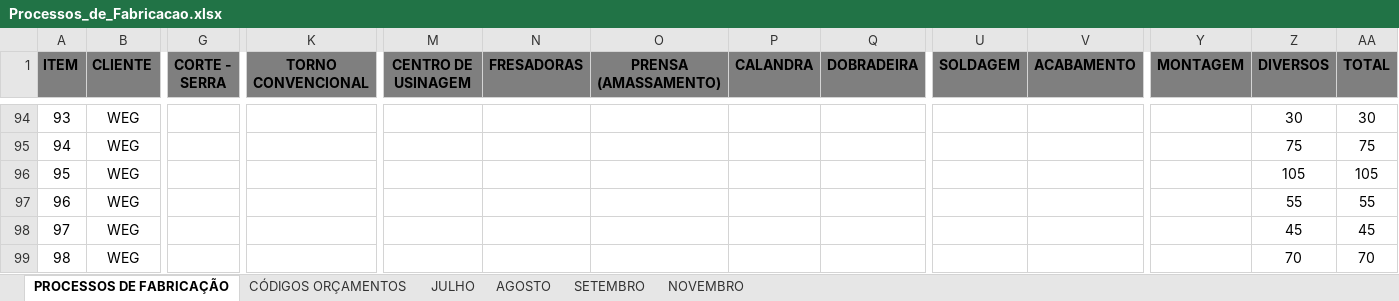
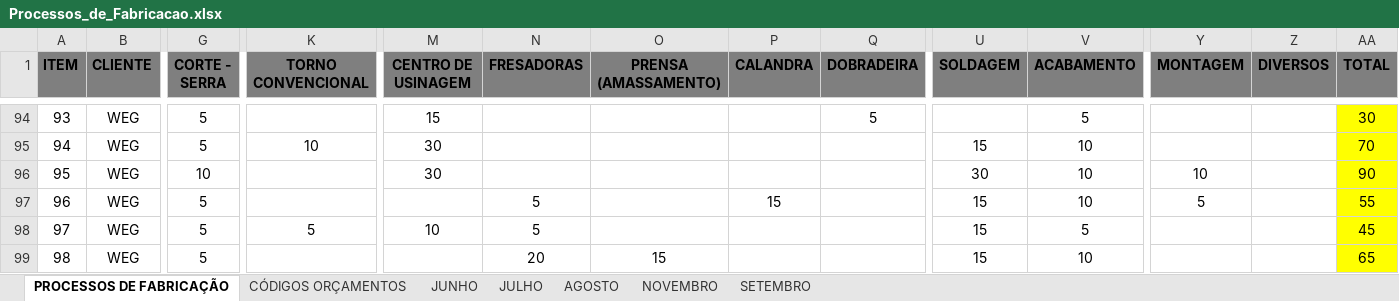
Before and after one commit to MatheusRiosBarcelos/Analise_horas, an Excel workbook: Processos_de_Fabricacao.xlsx, sheet PROCESSOS DE FABRICAÇÃO, drawn as a sheet; only a part is shown, gaps mark what is left out; values as stored, in another font and other column widths than the file's, no borders; the diff covers the shown part only; the diff names each change by its address in the sheet, - before the commit and + after, or states it on an @@ line.

```diff
--- a/Processos_de_Fabricacao.xlsx (sheet PROCESSOS DE FABRICAÇÃO)
+++ b/Processos_de_Fabricacao.xlsx (sheet PROCESSOS DE FABRICAÇÃO)
+sheet tab: JUNHO
@@ sheet tab order changed: PROCESSOS DE FABRICAÇÃO | CÓDIGOS ORÇAMENTOS | JUNHO | JULHO | AGOSTO | NOVEMBRO | SETEMBRO @@
-G94:G95 (CORTE - SERRA): (empty)
+G94:G95 (CORTE - SERRA): 5
-M94 (CENTRO DE USINAGEM): (empty)
+M94 (CENTRO DE USINAGEM): 15
-Q94 (DOBRADEIRA): (empty)
+Q94 (DOBRADEIRA): 5
-V94 (ACABAMENTO): (empty)
+V94 (ACABAMENTO): 5
-Z94 (DIVERSOS): 30
+Z94 (DIVERSOS): (empty)
-AA94:AA99 fill: none
+AA94:AA99 fill: #FFFF00
-K95 (TORNO CONVENCIONAL): (empty)
+K95 (TORNO CONVENCIONAL): 10
-M95:M96 (CENTRO DE USINAGEM): (empty)
+M95:M96 (CENTRO DE USINAGEM): 30
-U95 (SOLDAGEM): (empty)
+U95 (SOLDAGEM): 15
-V95:V97 (ACABAMENTO): (empty)
+V95:V97 (ACABAMENTO): 10
-Z95 (DIVERSOS): 75
+Z95 (DIVERSOS): (empty)
-AA95 (TOTAL): 75
+AA95 (TOTAL): 70
-G96 (CORTE - SERRA): (empty)
+G96 (CORTE - SERRA): 10
-U96 (SOLDAGEM): (empty)
+U96 (SOLDAGEM): 30
-Y96 (MONTAGEM): (empty)
+Y96 (MONTAGEM): 10
-Z96 (DIVERSOS): 105
+Z96 (DIVERSOS): (empty)
-AA96 (TOTAL): 105
+AA96 (TOTAL): 90
-G97:G99 (CORTE - SERRA): (empty)
+G97:G99 (CORTE - SERRA): 5
-N97:N98 (FRESADORAS): (empty)
+N97:N98 (FRESADORAS): 5
-P97 (CALANDRA): (empty)
+P97 (CALANDRA): 15
-U97:U99 (SOLDAGEM): (empty)
+U97:U99 (SOLDAGEM): 15
-Y97 (MONTAGEM): (empty)
+Y97 (MONTAGEM): 5
-Z97 (DIVERSOS): 55
+Z97 (DIVERSOS): (empty)
-K98 (TORNO CONVENCIONAL): (empty)
+K98 (TORNO CONVENCIONAL): 5
-M98 (CENTRO DE USINAGEM): (empty)
+M98 (CENTRO DE USINAGEM): 10
-V98 (ACABAMENTO): (empty)
+V98 (ACABAMENTO): 5
-Z98 (DIVERSOS): 45
+Z98 (DIVERSOS): (empty)
-N99 (FRESADORAS): (empty)
+N99 (FRESADORAS): 20
-O99 (PRENSA (AMASSAMENTO)): (empty)
+O99 (PRENSA (AMASSAMENTO)): 15
-V99 (ACABAMENTO): (empty)
+V99 (ACABAMENTO): 10
-Z99 (DIVERSOS): 70
+Z99 (DIVERSOS): (empty)
-AA99 (TOTAL): 70
+AA99 (TOTAL): 65
```
Also changed, not shown: 325 edited cells and cell formats elsewhere in this sheet, 3 other files.
